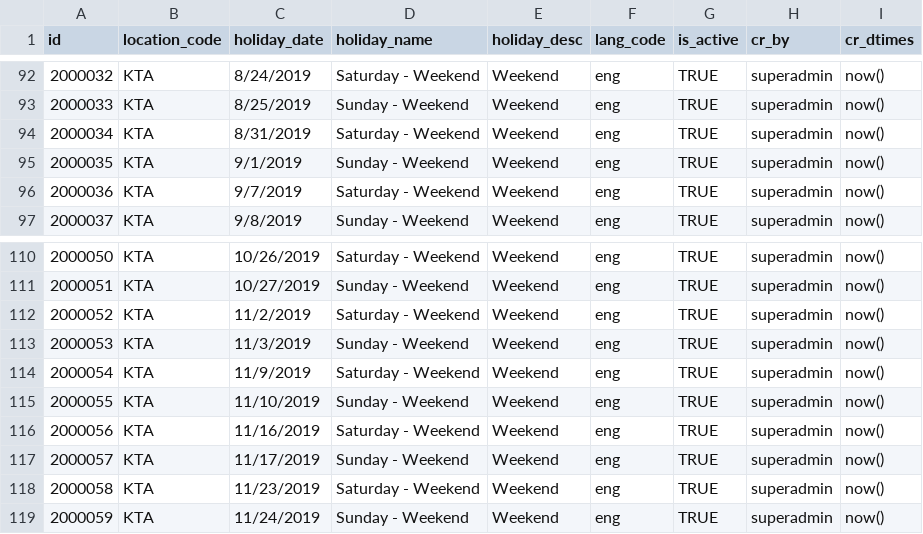
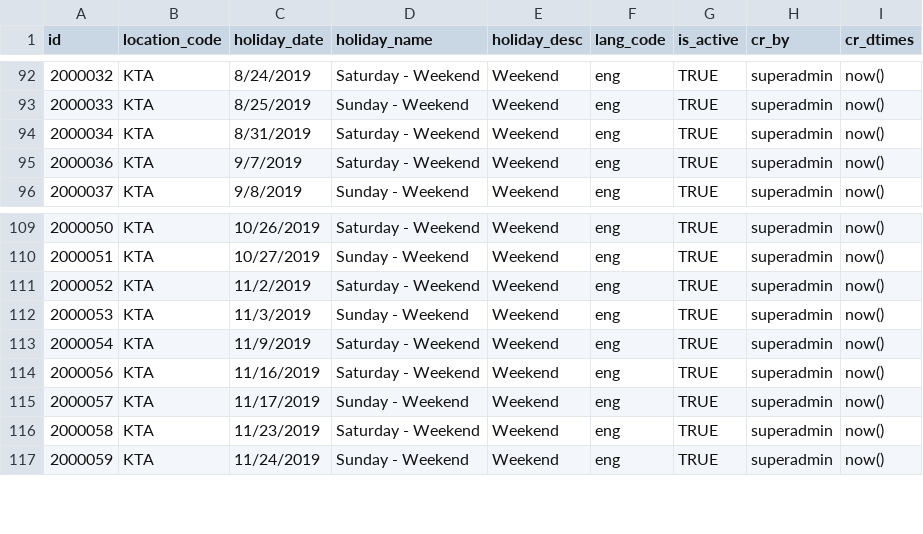
Before and after one commit to tf-nira/otp-manager, a CSV file: db_scripts/mosip_master/dml/master-loc_holiday.csv, drawn as a sheet; only a part is shown, gaps mark what is left out; the diff names each change by its address in the sheet, - before the commit and + after, or states it on an @@ line.

Commit message:
[ MOSIP-21071 ] removed duplicate entries (#1306)
* [ MOSIP-21071 ] removed duplicate entries

* [ MOSIP-21071 ] removed duplicate entries

```diff
--- a/db_scripts/mosip_master/dml/master-loc_holiday.csv
+++ b/db_scripts/mosip_master/dml/master-loc_holiday.csv
-row 95: 2000035 | KTA | 9/1/2019 | Sunday - Weekend | Weekend | eng | TRUE | superadmin | now()
-row 115: 2000055 | KTA | 11/10/2019 | Sunday - Weekend | Weekend | eng | TRUE | superadmin | now()
```
Also changed, not shown: db_scripts/mosip_master/dml/master-machine_master.csv.
